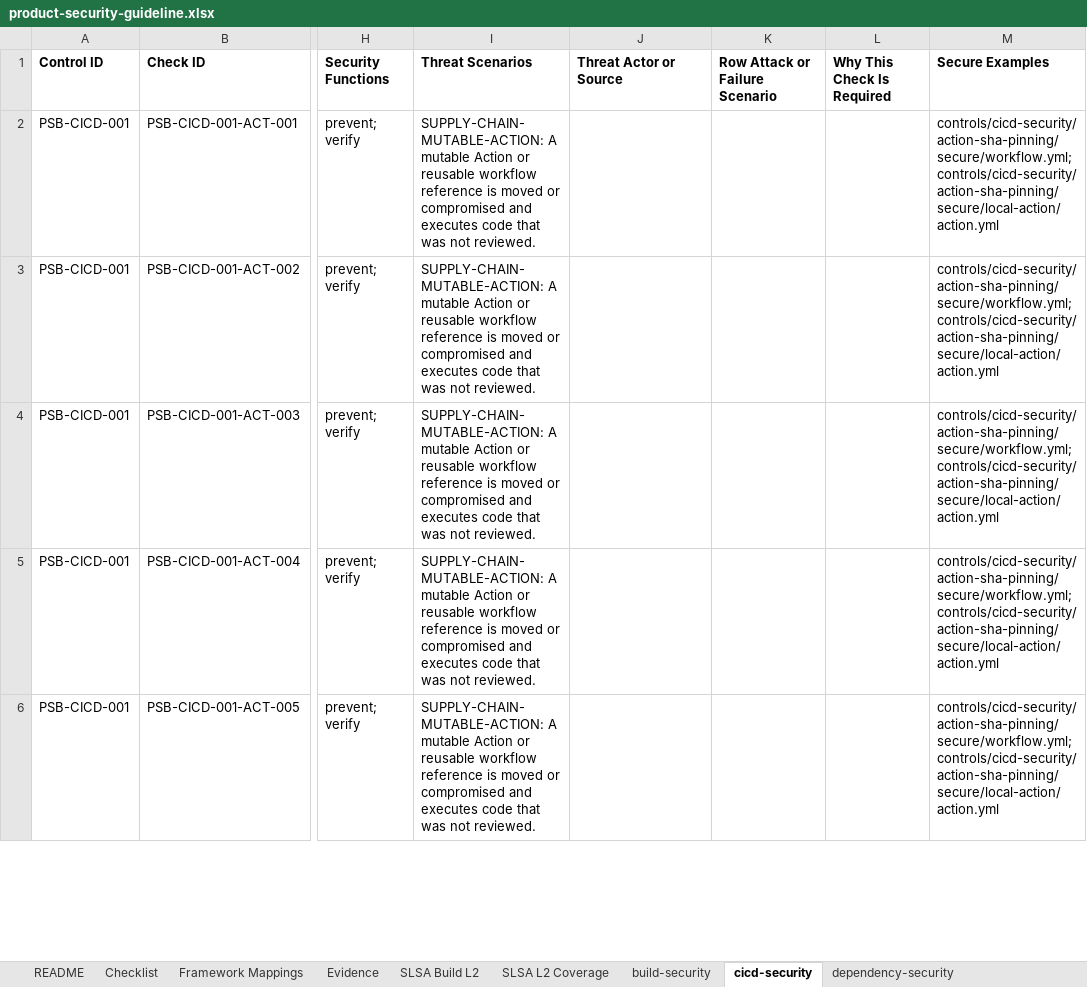
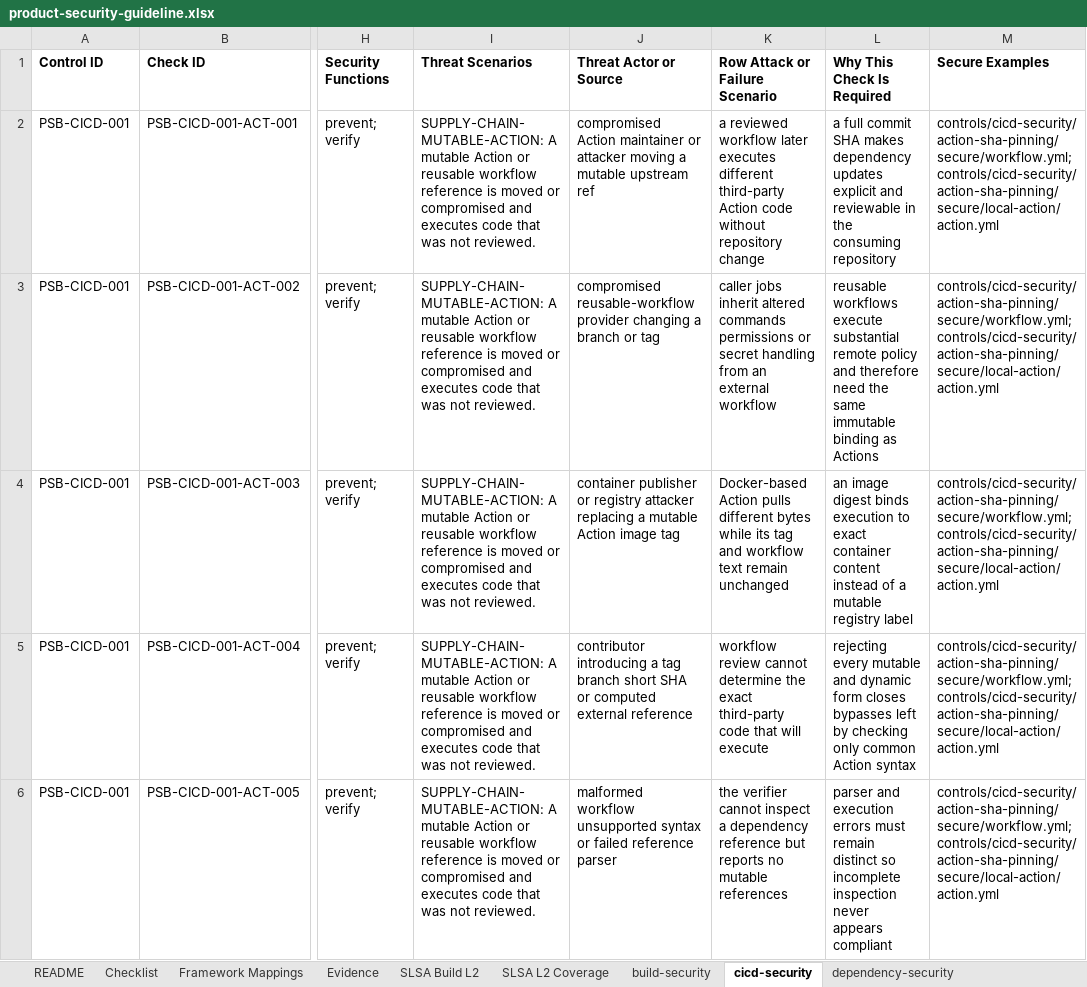
Before and after one commit to DharmaDoll/product-security-controls, an Excel workbook: generated/checklists/product-security-guideline.xlsx, sheet cicd-security, drawn as a sheet; only a part is shown, gaps mark what is left out; values as stored, in another font and other column widths than the file's, no borders; the diff covers the shown part only; the diff names each change by its address in the sheet, - before the commit and + after, or states it on an @@ line.

Commit message:
feat: add row-level threat context to all controls

```diff
--- a/generated/checklists/product-security-guideline.xlsx (sheet cicd-security)
+++ b/generated/checklists/product-security-guideline.xlsx (sheet cicd-security)
-J2 (Threat Actor or Source): (empty)
+J2 (Threat Actor or Source): compromised Action maintainer or attacker moving a mutable upstream ref
-K2 (Row Attack or Failure Scenario): (empty)
+K2 (Row Attack or Failure Scenario): a reviewed workflow later executes different third-party Action code without repository change
-L2 (Why This Check Is Required): (empty)
+L2 (Why This Check Is Required): a full commit SHA makes dependency updates explicit and reviewable in the consuming repository
-J3 (Threat Actor or Source): (empty)
+J3 (Threat Actor or Source): compromised reusable-workflow provider changing a branch or tag
-K3 (Row Attack or Failure Scenario): (empty)
+K3 (Row Attack or Failure Scenario): caller jobs inherit altered commands permissions or secret handling from an external workflow
-L3 (Why This Check Is Required): (empty)
+L3 (Why This Check Is Required): reusable workflows execute substantial remote policy and therefore need the same immutable binding as Actions
-J4 (Threat Actor or Source): (empty)
+J4 (Threat Actor or Source): container publisher or registry attacker replacing a mutable Action image tag
-K4 (Row Attack or Failure Scenario): (empty)
+K4 (Row Attack or Failure Scenario): Docker-based Action pulls different bytes while its tag and workflow text remain unchanged
-L4 (Why This Check Is Required): (empty)
+L4 (Why This Check Is Required): an image digest binds execution to exact container content instead of a mutable registry label
-J5 (Threat Actor or Source): (empty)
+J5 (Threat Actor or Source): contributor introducing a tag branch short SHA or computed external reference
-K5 (Row Attack or Failure Scenario): (empty)
+K5 (Row Attack or Failure Scenario): workflow review cannot determine the exact third-party code that will execute
-L5 (Why This Check Is Required): (empty)
+L5 (Why This Check Is Required): rejecting every mutable and dynamic form closes bypasses left by checking only common Action syntax
-J6 (Threat Actor or Source): (empty)
+J6 (Threat Actor or Source): malformed workflow unsupported syntax or failed reference parser
-K6 (Row Attack or Failure Scenario): (empty)
+K6 (Row Attack or Failure Scenario): the verifier cannot inspect a dependency reference but reports no mutable references
-L6 (Why This Check Is Required): (empty)
+L6 (Why This Check Is Required): parser and execution errors must remain distinct so incomplete inspection never appears compliant
```
Also changed, not shown: 27 edited cells elsewhere in this sheet, sheet Checklist, sheet source-protection, sheet build-security, sheet dependency-security, sheet SLSA Build L2, sheet governance-operations, 1 more sheet, generated/checklists/product-security-assessment-template.xlsx, 29 other files.
